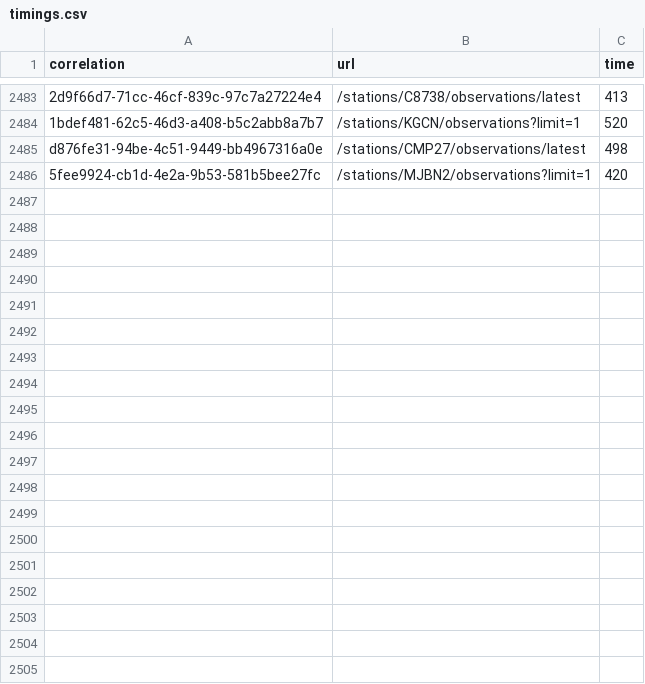
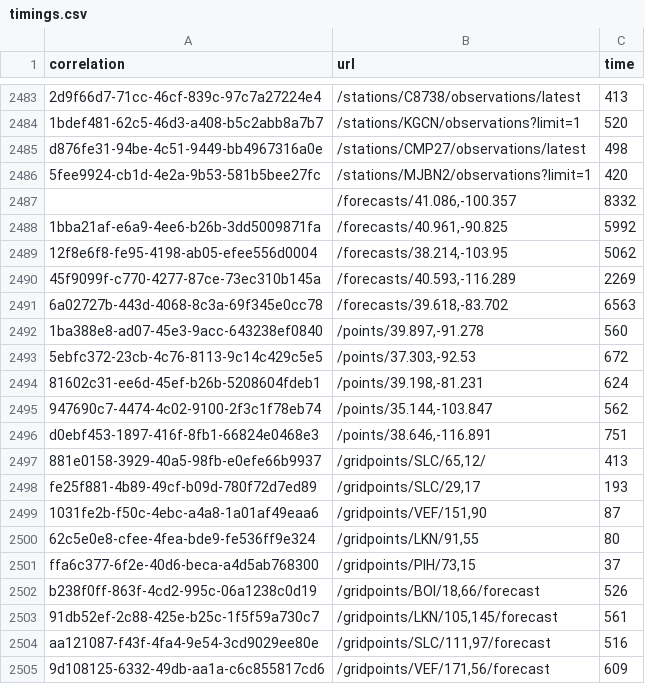
Before and after one commit to weather-gov/weather.gov, a CSV file: api-timings/timings.csv, drawn as a sheet; only a part is shown, gaps mark what is left out; the diff covers the shown part only; the diff names each change by its address in the sheet, - before the commit and + after, or states it on an @@ line.

Commit message:
update

```diff
--- a/api-timings/timings.csv
+++ b/api-timings/timings.csv
+row 2487:  | /forecasts/41.086,-100.357 | 8332
+row 2488: 1bba21af-e6a9-4ee6-b26b-3dd5009871fa | /forecasts/40.961,-90.825 | 5992
+row 2489: 12f8e6f8-fe95-4198-ab05-efee556d0004 | /forecasts/38.214,-103.95 | 5062
+row 2490: 45f9099f-c770-4277-87ce-73ec310b145a | /forecasts/40.593,-116.289 | 2269
+row 2491: 6a02727b-443d-4068-8c3a-69f345e0cc78 | /forecasts/39.618,-83.702 | 6563
+row 2492: 1ba388e8-ad07-45e3-9acc-643238ef0840 | /points/39.897,-91.278 | 560
+row 2493: 5ebfc372-23cb-4c76-8113-9c14c429c5e5 | /points/37.303,-92.53 | 672
+row 2494: 81602c31-ee6d-45ef-b26b-5208604fdeb1 | /points/39.198,-81.231 | 624
+row 2495: 947690c7-4474-4c02-9100-2f3c1f78eb74 | /points/35.144,-103.847 | 562
+row 2496: d0ebf453-1897-416f-8fb1-66824e0468e3 | /points/38.646,-116.891 | 751
+row 2497: 881e0158-3929-40a5-98fb-e0efe66b9937 | /gridpoints/SLC/65,12/ | 413
+row 2498: fe25f881-4b89-49cf-b09d-780f72d7ed89 | /gridpoints/SLC/29,17 | 193
+row 2499: 1031fe2b-f50c-4ebc-a4a8-1a01af49eaa6 | /gridpoints/VEF/151,90 | 87
+row 2500: 62c5e0e8-cfee-4fea-bde9-fe536ff9e324 | /gridpoints/LKN/91,55 | 80
+row 2501: ffa6c377-6f2e-40d6-beca-a4d5ab768300 | /gridpoints/PIH/73,15 | 37
+row 2502: b238f0ff-863f-4cd2-995c-06a1238c0d19 | /gridpoints/BOI/18,66/forecast | 526
+row 2503: 91db52ef-2c88-425e-b25c-1f5f59a730c7 | /gridpoints/LKN/105,145/forecast | 561
+row 2504: aa121087-f43f-4fa4-9e54-3cd9029ee80e | /gridpoints/SLC/111,97/forecast | 516
+row 2505: 9d108125-6332-49db-aa1a-c6c855817cd6 | /gridpoints/VEF/171,56/forecast | 609
```
Also changed, not shown: 16 added rows elsewhere in this file.
